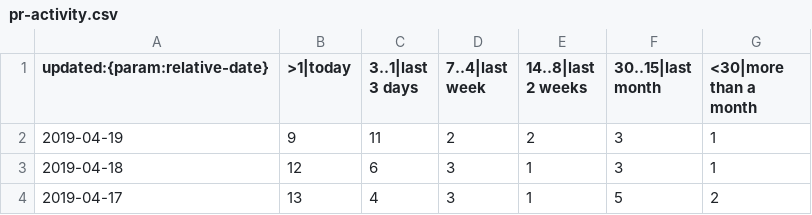
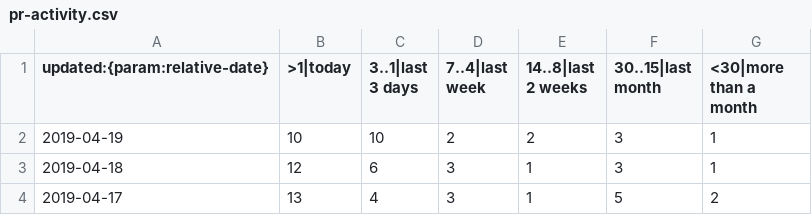
Before and after one commit to verdaccio/verdaccio-pr-tracking, a CSV file: data/pr-activity.csv, drawn as a sheet; only a part is shown.

Commit message:
Update stats (via travis cron)

```diff
--- a/data/pr-activity.csv
+++ b/data/pr-activity.csv
@@ -1,3 +1,3 @@
 updated:{param:relative-date},>1|today,3..1|last 3 days,7..4|last week,14..8|last 2 weeks,30..15|last month,<30|more than a month
-2019-04-19,9,11,2,2,3,1
+2019-04-19,10,10,2,2,3,1
 2019-04-18,12,6,3,1,3,1
```
